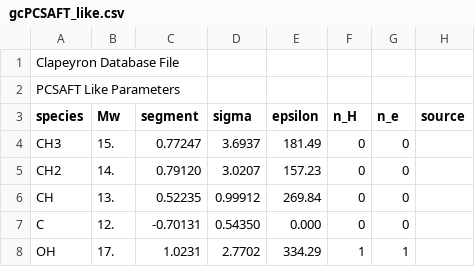
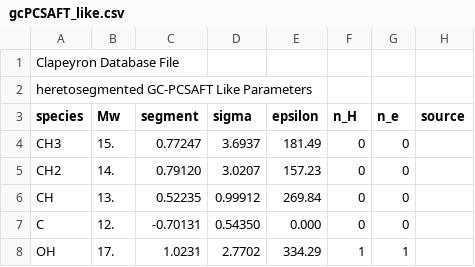
Before and after one commit to ClapeyronThermo/Clapeyron.jl, a CSV file: database/SAFT/PCSAFT/gcPCSAFT/gcPCSAFT_like.csv, drawn as a sheet.

Commit message:
add intragroup data

```diff
--- a/database/SAFT/PCSAFT/gcPCSAFT/gcPCSAFT_like.csv
+++ b/database/SAFT/PCSAFT/gcPCSAFT/gcPCSAFT_like.csv
@@ -1,3 +1,3 @@
 Clapeyron Database File,,,,,,,
-PCSAFT Like Parameters,,,,,,,
+heretosegmented GC-PCSAFT Like Parameters,,,,,,,
 species,Mw,segment,sigma,epsilon,n_H,n_e,source
```
Also changed, not shown: database/SAFT/PCSAFT/gcPCSAFT/gcPCSAFT_groups.csv, 2 other files.
